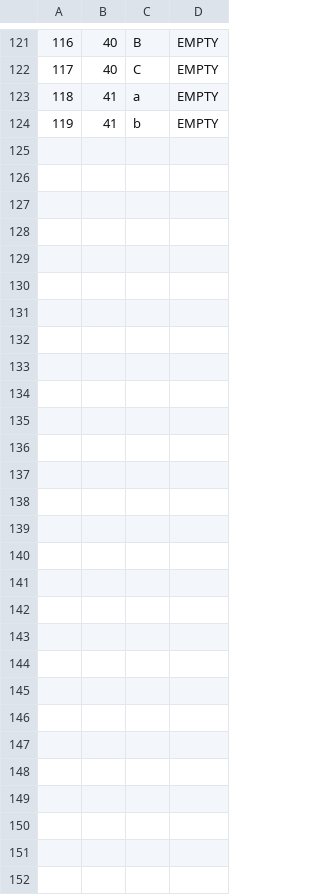
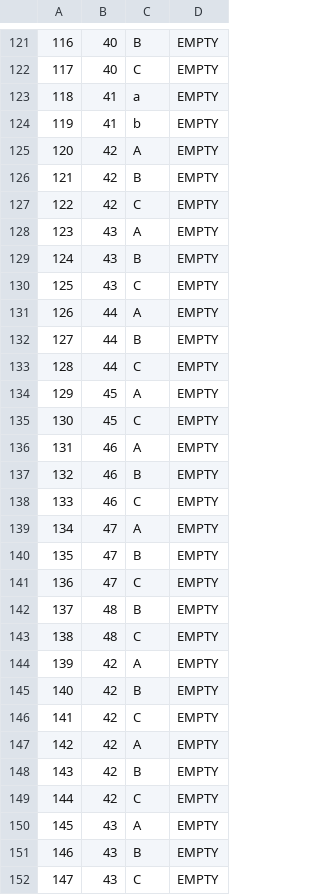
Before and after one commit to kovacevicanja/sims-grupa3-teamA, a CSV file: Resources/Data/keyPoints.csv, drawn as a sheet; only a part is shown, gaps mark what is left out; the diff names each change by its address in the sheet, - before the commit and + after, or states it on an @@ line.

```diff
--- a/Resources/Data/keyPoints.csv
+++ b/Resources/Data/keyPoints.csv
+row 125: 120 | 42 | A | EMPTY
+row 126: 121 | 42 | B | EMPTY
+row 127: 122 | 42 | C | EMPTY
+row 128: 123 | 43 | A | EMPTY
+row 129: 124 | 43 | B | EMPTY
+row 130: 125 | 43 | C | EMPTY
+row 131: 126 | 44 | A | EMPTY
+row 132: 127 | 44 | B | EMPTY
+row 133: 128 | 44 | C | EMPTY
+row 134: 129 | 45 | A | EMPTY
+row 135: 130 | 45 | C | EMPTY
+row 136: 131 | 46 | A | EMPTY
+row 137: 132 | 46 | B | EMPTY
+row 138: 133 | 46 | C | EMPTY
+row 139: 134 | 47 | A | EMPTY
+row 140: 135 | 47 | B | EMPTY
+row 141: 136 | 47 | C | EMPTY
+row 142: 137 | 48 | B | EMPTY
+row 143: 138 | 48 | C | EMPTY
+row 144: 139 | 42 | A | EMPTY
+row 145: 140 | 42 | B | EMPTY
+row 146: 141 | 42 | C | EMPTY
+row 147: 142 | 42 | A | EMPTY
+row 148: 143 | 42 | B | EMPTY
+row 149: 144 | 42 | C | EMPTY
+row 150: 145 | 43 | A | EMPTY
+row 151: 146 | 43 | B | EMPTY
+row 152: 147 | 43 | C | EMPTY
```
Also changed, not shown: Resources/Data/notifications.csv, Resources/Data/tourLocations.csv, 26 other files.
